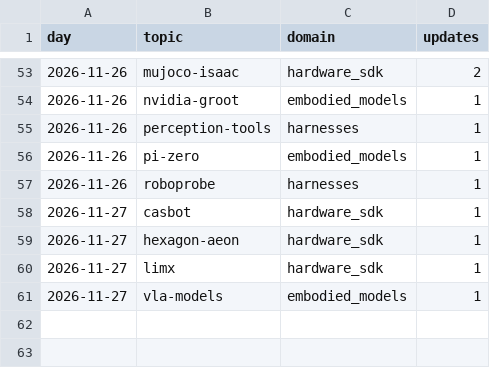
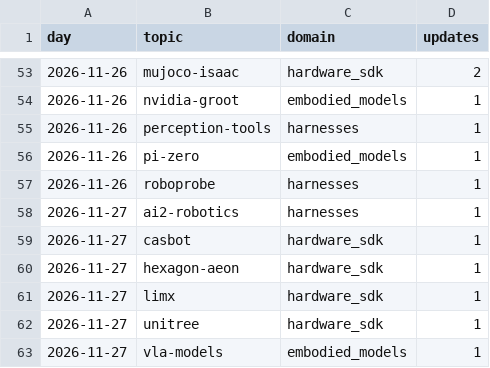
Before and after one commit to htkim27/trend-monitor, a CSV file: state/trend_daily.csv, drawn as a sheet; only a part is shown, gaps mark what is left out; the diff names each change by its address in the sheet, - before the commit and + after, or states it on an @@ line.

```diff
--- a/state/trend_daily.csv
+++ b/state/trend_daily.csv
+row 58: 2026-11-27 | ai2-robotics | harnesses | 1
+row 62: 2026-11-27 | unitree | hardware_sdk | 1
```
Also changed, not shown: 13 other files.
